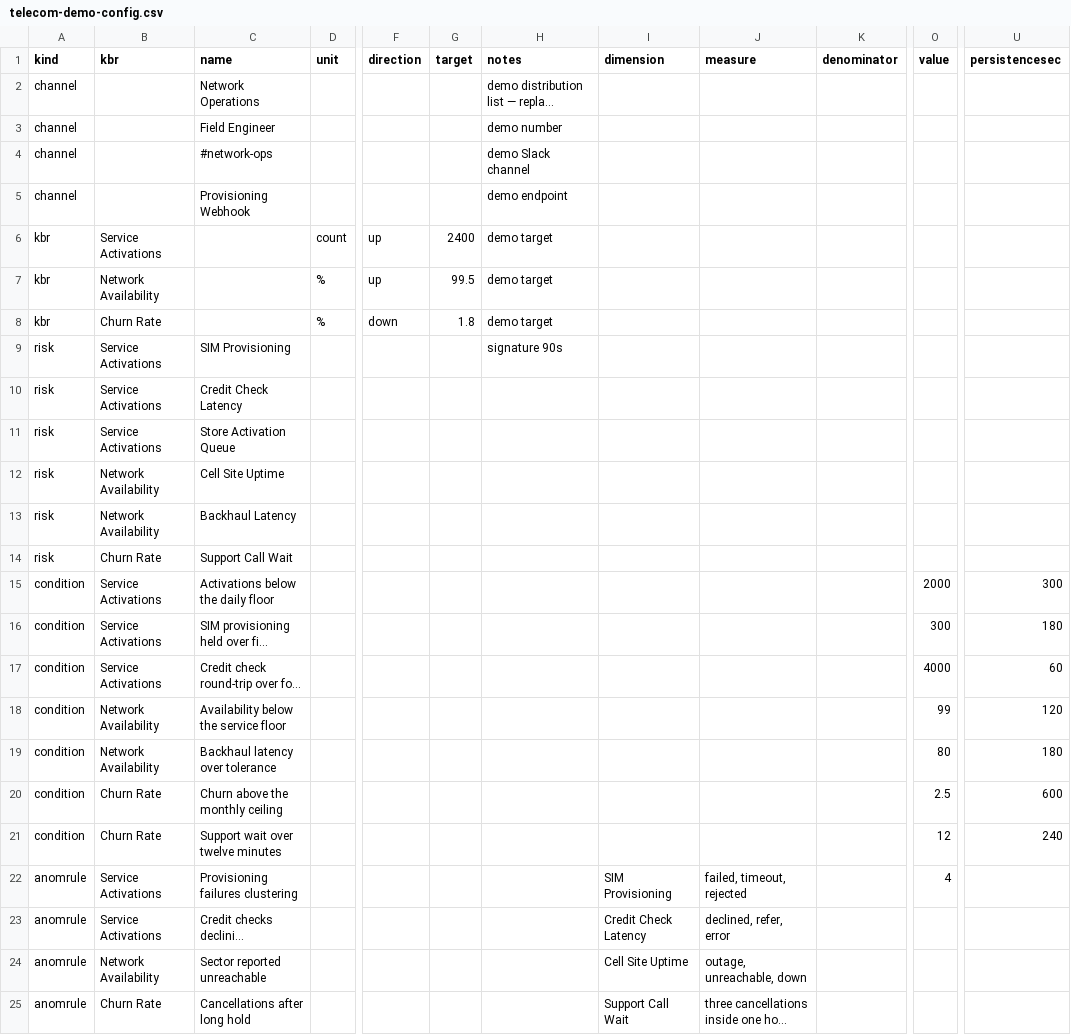
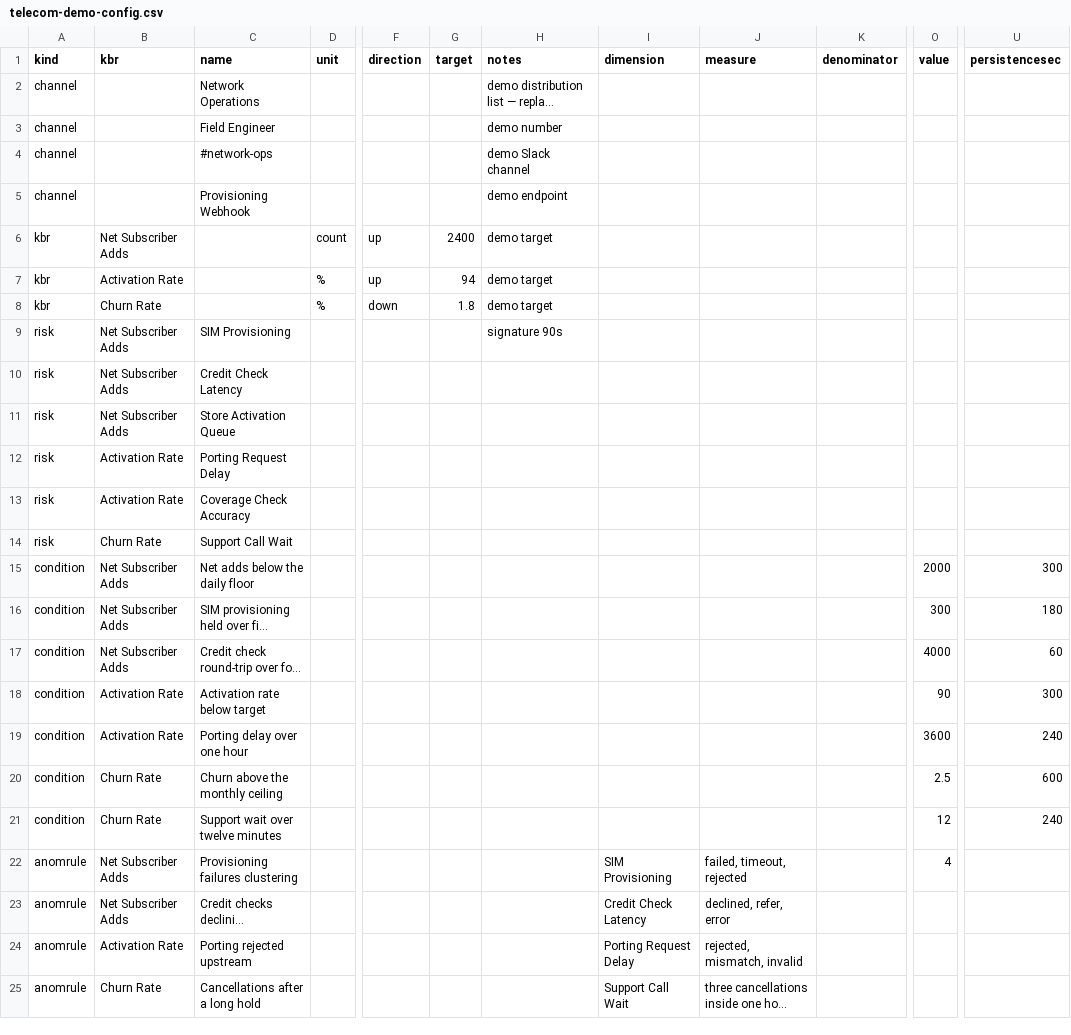
Before and after one commit to BossTechnology/momentum, a CSV file: config/telecom-demo-config.csv, drawn as a sheet; only a part is shown, gaps mark what is left out; long unchanged cells end in …; the diff names each change by its address in the sheet, - before the commit and + after, or states it on an @@ line.

Commit message:
Align telecom's KBR names with INDUSTRY_KBRS
A DEMO_CONFIG entry is not enough on its own: applyDemoConfig hangs the
touchpoints, conditions and rules off KBRs by name, and INDUSTRY_KBRS has
already set what the board's three KBRs are called. Names that do not match
attach to nothing, which is what the first version did — the journey
applied and the Risk Meter stayed empty, looking exactly like the gap this
was meant to close.

All six populated industries satisfy this; telecom now does too.

```diff
--- a/config/telecom-demo-config.csv
+++ b/config/telecom-demo-config.csv
-B6 (kbr): Service Activations
+B6 (kbr): Net Subscriber Adds
-B7 (kbr): Network Availability
+B7 (kbr): Activation Rate
-G7 (target): 99.5
+G7 (target): 94
-B9:B11 (kbr): Service Activations
+B9:B11 (kbr): Net Subscriber Adds
-B12:B13 (kbr): Network Availability
+B12:B13 (kbr): Activation Rate
-C12 (name): Cell Site Uptime
+C12 (name): Porting Request Delay
-C13 (name): Backhaul Latency
+C13 (name): Coverage Check Accuracy
-B15:B17 (kbr): Service Activations
+B15:B17 (kbr): Net Subscriber Adds
-C15 (name): Activations below the daily floor
+C15 (name): Net adds below the daily floor
-B18:B19 (kbr): Network Availability
+B18:B19 (kbr): Activation Rate
-C18 (name): Availability below the service floor
+C18 (name): Activation rate below target
-O18 (value): 99
+O18 (value): 90
-U18 (persistencesec): 120
+U18 (persistencesec): 300
-C19 (name): Backhaul latency over tolerance
+C19 (name): Porting delay over one hour
-O19 (value): 80
+O19 (value): 3600
-U19 (persistencesec): 180
+U19 (persistencesec): 240
-B22:B23 (kbr): Service Activations
+B22:B23 (kbr): Net Subscriber Adds
-B24 (kbr): Network Availability
+B24 (kbr): Activation Rate
-C24 (name): Sector reported unreachable
+C24 (name): Porting rejected upstream
-I24 (dimension): Cell Site Uptime
+I24 (dimension): Porting Request Delay
-J24 (measure): outage, unreachable, down
+J24 (measure): rejected, mismatch, invalid
-C25 (name): Cancellations after long hold
+C25 (name): Cancellations after a long hold
```
Also changed, not shown: 2 other files.
